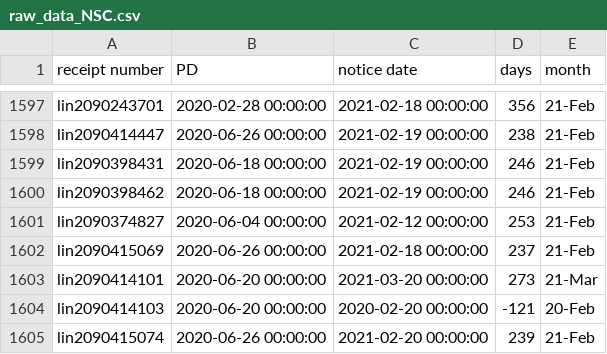
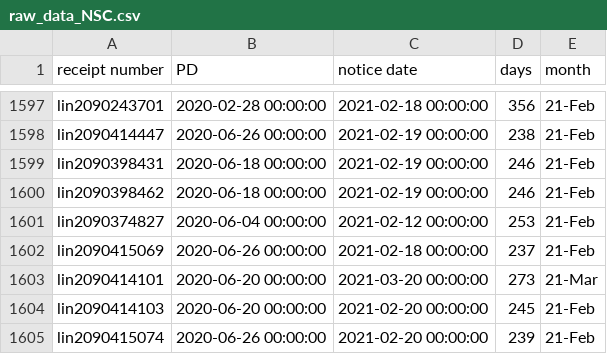
Before and after one commit to happy-fish-01/National_interest_waiver_waittime, a CSV file: raw_data_NSC.csv, drawn as a sheet; only a part is shown, gaps mark what is left out.

```diff
--- a/raw_data_NSC.csv
+++ b/raw_data_NSC.csv
@@ -1603,3 +1603,3 @@ lin2090415069,2020-06-26 00:00:00,2021-02-18 00:00:00,237,21-Feb
 lin2090414101,2020-06-20 00:00:00,2021-03-20 00:00:00,273,21-Mar
-lin2090414103,2020-06-20 00:00:00,2020-02-20 00:00:00,-121,20-Feb
+lin2090414103,2020-06-20 00:00:00,2021-02-20 00:00:00,245,21-Feb
 lin2090415074,2020-06-26 00:00:00,2021-02-20 00:00:00,239,21-Feb
```
Also changed, not shown: 2 other files.
